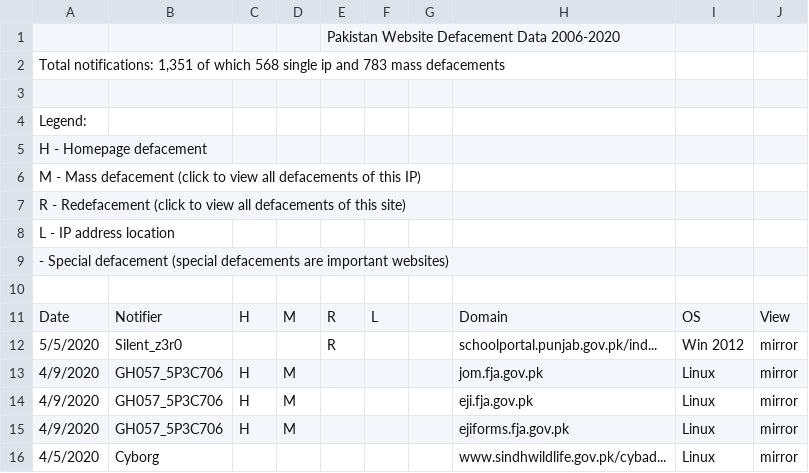
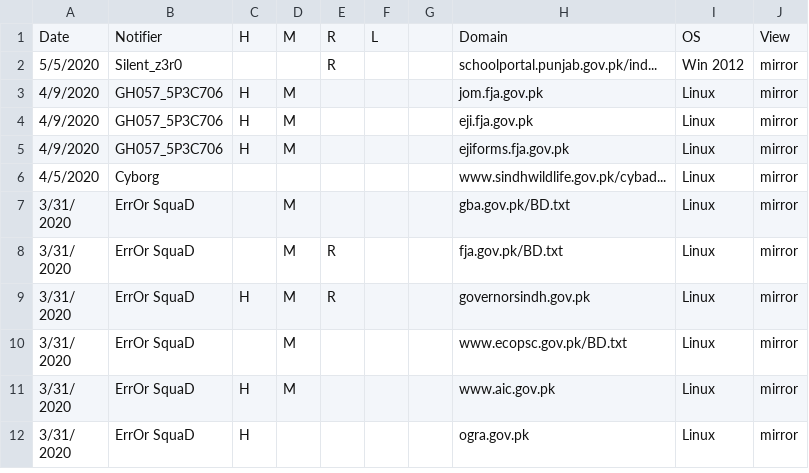
Before and after one commit to zubairmk83/CyberTest, a CSV file: Pakistan Website Defacement Data.csv, drawn as a sheet; only a part is shown; the shorter side is filled out with more unchanged rows; the diff names each change by its address in the sheet, - before the commit and + after, or states it on an @@ line.

Commit message:
Update Pakistan Website Defacement Data.csv

```diff
--- a/Pakistan Website Defacement Data.csv
+++ b/Pakistan Website Defacement Data.csv
-row 1:  |  |  |  | Pakistan Website Defacement Data 2006-2020
-row 2: Total notifications: 1,351 of which 568 single ip and 783 mass defacements
-row 3: (empty)
-row 4: Legend:
-row 5: H - Homepage defacement
-row 6: M - Mass defacement (click to view all defacements of this IP)
-row 7: R - Redefacement (click to view all defacements of this site)
-row 8: L - IP address location
-row 9: - Special defacement (special defacements are important websites)
-row 10: (empty)
```
